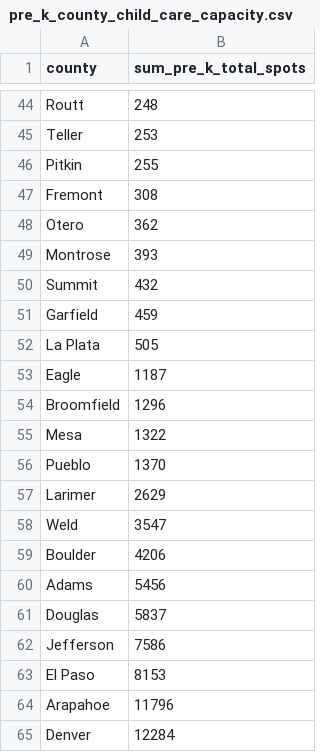
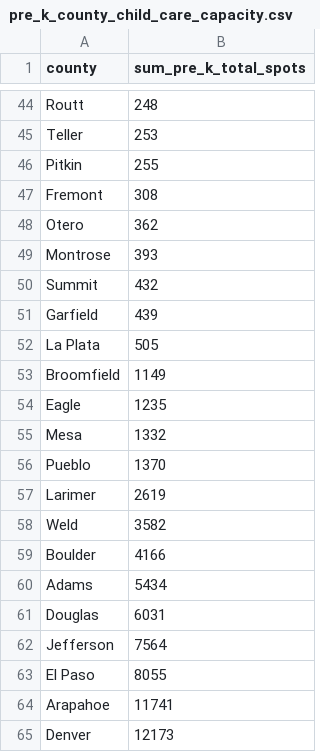
Before and after one commit to ZackNewsMan/child_care_gap_co, a CSV file: pre_k_county_child_care_capacity.csv, drawn as a sheet; only a part is shown, gaps mark what is left out; the diff covers the shown part only.

```diff
--- a/pre_k_county_child_care_capacity.csv
+++ b/pre_k_county_child_care_capacity.csv
@@ -50,16 +50,16 @@ Montrose,393
 Summit,432
-Garfield,459
+Garfield,439
 La Plata,505
-Eagle,1187
-Broomfield,1296
-Mesa,1322
+Broomfield,1149
+Eagle,1235
+Mesa,1332
 Pueblo,1370
-Larimer,2629
-Weld,3547
-Boulder,4206
-Adams,5456
-Douglas,5837
-Jefferson,7586
-El Paso,8153
-Arapahoe,11796
-Denver,12284
+Larimer,2619
+Weld,3582
+Boulder,4166
+Adams,5434
+Douglas,6031
+Jefferson,7564
+El Paso,8055
+Arapahoe,11741
+Denver,12173
```
Also changed, not shown: 4 added rows, 4 removed rows and 1 edited cell elsewhere in this file, county_child_care_capacity.csv, spot_kids_gap.csv, 14 other files.
